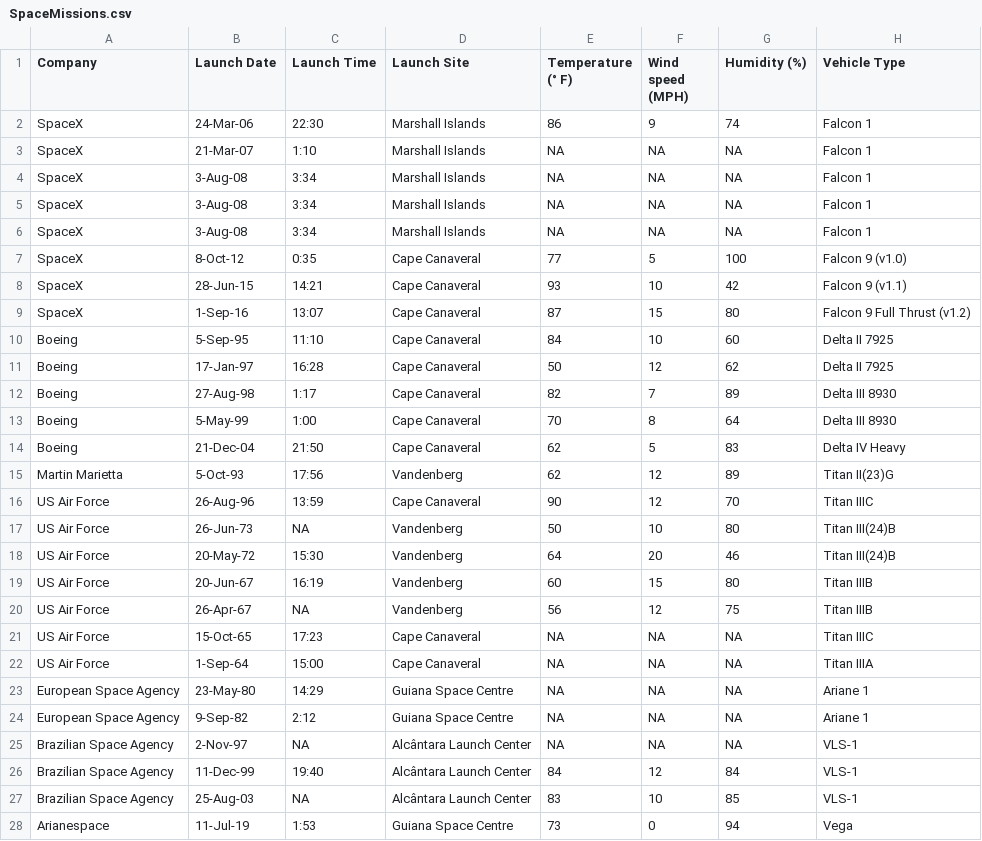
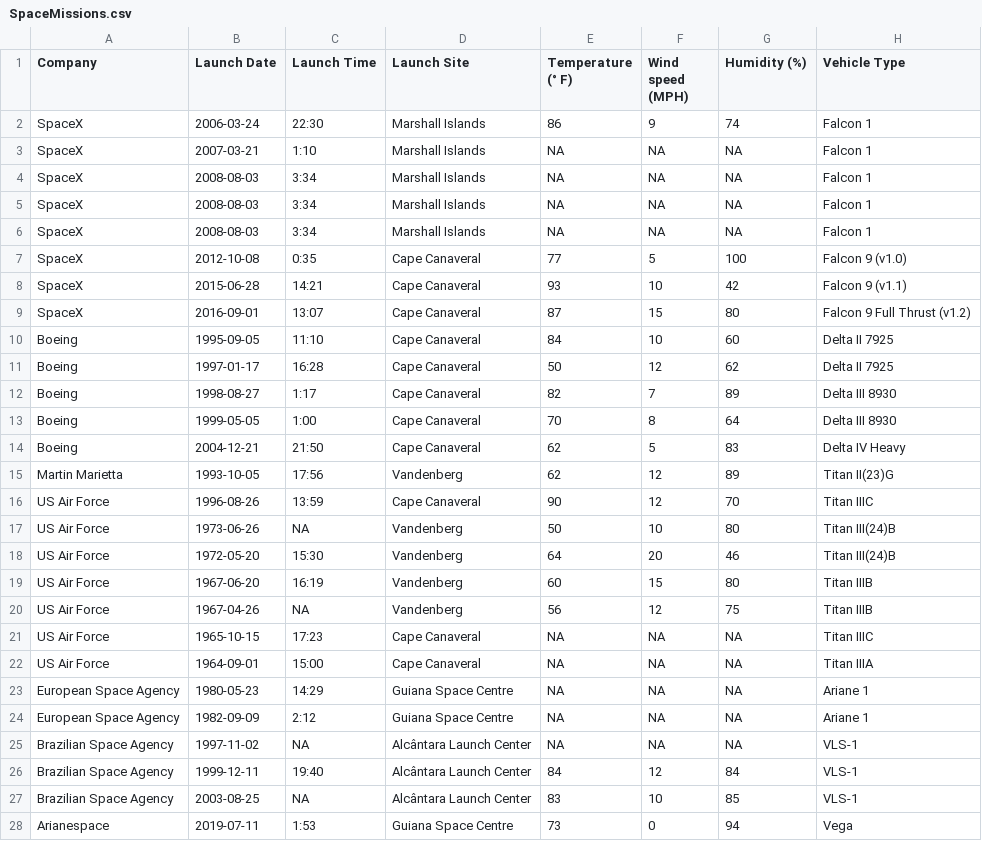
Before and after one commit to stevenk17/ELT-Project-Space-Launches-and-Weather, a CSV file: Resources/SpaceMissions.csv, drawn as a sheet; only a part is shown; the diff covers the shown part only; the diff names each change by its address in the sheet, - before the commit and + after, or states it on an @@ line.

```diff
--- a/Resources/SpaceMissions.csv
+++ b/Resources/SpaceMissions.csv
-B2 (Launch Date): 24-Mar-06
+B2 (Launch Date): 2006-03-24
-B3 (Launch Date): 21-Mar-07
+B3 (Launch Date): 2007-03-21
-B4:B6 (Launch Date): 3-Aug-08
+B4:B6 (Launch Date): 2008-08-03
-B7 (Launch Date): 8-Oct-12
+B7 (Launch Date): 2012-10-08
-B8 (Launch Date): 28-Jun-15
+B8 (Launch Date): 2015-06-28
-B9 (Launch Date): 1-Sep-16
+B9 (Launch Date): 2016-09-01
-B10 (Launch Date): 5-Sep-95
+B10 (Launch Date): 1995-09-05
-B11 (Launch Date): 17-Jan-97
+B11 (Launch Date): 1997-01-17
-B12 (Launch Date): 27-Aug-98
+B12 (Launch Date): 1998-08-27
-B13 (Launch Date): 5-May-99
+B13 (Launch Date): 1999-05-05
-B14 (Launch Date): 21-Dec-04
+B14 (Launch Date): 2004-12-21
-B15 (Launch Date): 5-Oct-93
+B15 (Launch Date): 1993-10-05
-B16 (Launch Date): 26-Aug-96
+B16 (Launch Date): 1996-08-26
-B17 (Launch Date): 26-Jun-73
+B17 (Launch Date): 1973-06-26
-B18 (Launch Date): 20-May-72
+B18 (Launch Date): 1972-05-20
-B19 (Launch Date): 20-Jun-67
+B19 (Launch Date): 1967-06-20
-B20 (Launch Date): 26-Apr-67
+B20 (Launch Date): 1967-04-26
-B21 (Launch Date): 15-Oct-65
+B21 (Launch Date): 1965-10-15
-B22 (Launch Date): 1-Sep-64
+B22 (Launch Date): 1964-09-01
-B23 (Launch Date): 23-May-80
+B23 (Launch Date): 1980-05-23
-B24 (Launch Date): 9-Sep-82
+B24 (Launch Date): 1982-09-09
-B25 (Launch Date): 2-Nov-97
+B25 (Launch Date): 1997-11-02
-B26 (Launch Date): 11-Dec-99
+B26 (Launch Date): 1999-12-11
-B27 (Launch Date): 25-Aug-03
+B27 (Launch Date): 2003-08-25
-B28 (Launch Date): 11-Jul-19
+B28 (Launch Date): 2019-07-11
```
Also changed, not shown: 123 edited cells elsewhere in this file, 1 other file.
